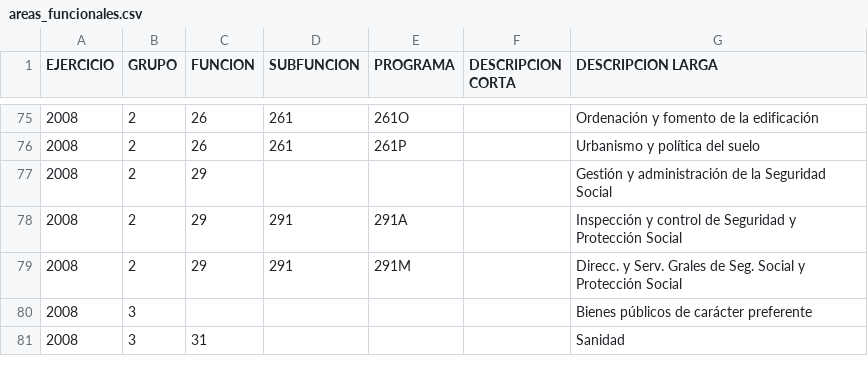
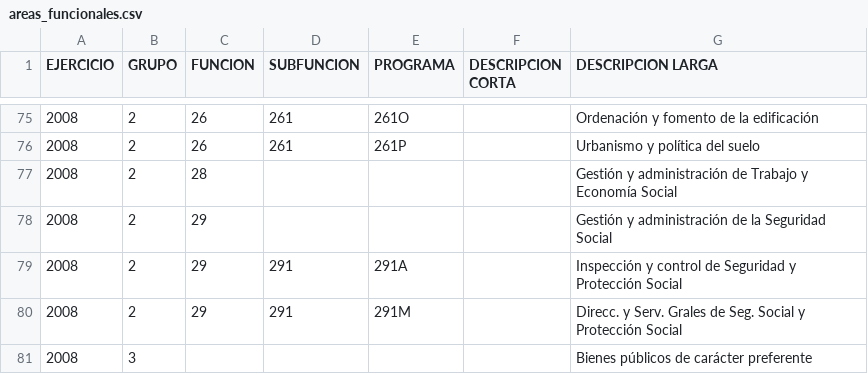
Before and after one commit to civio/presupuesto-pge, a CSV file: data/es/pais/2008/areas_funcionales.csv, drawn as a sheet; only a part is shown, gaps mark what is left out; the shorter side is filled out with more unchanged rows; the diff names each change by its address in the sheet, - before the commit and + after, or states it on an @@ line.

```diff
--- a/data/es/pais/2008/areas_funcionales.csv
+++ b/data/es/pais/2008/areas_funcionales.csv
+row 77: 2008 | 2 | 28 |  |  |  | Gestión y administración de Trabajo y Economía Social
```
Also changed, not shown: data/es/pais/2007/areas_funcionales.csv, data/es/pais/2009/areas_funcionales.csv, 22 other files.
